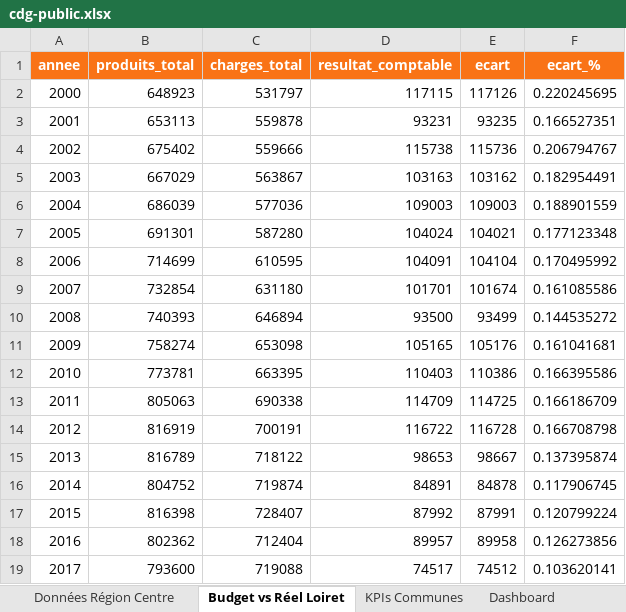
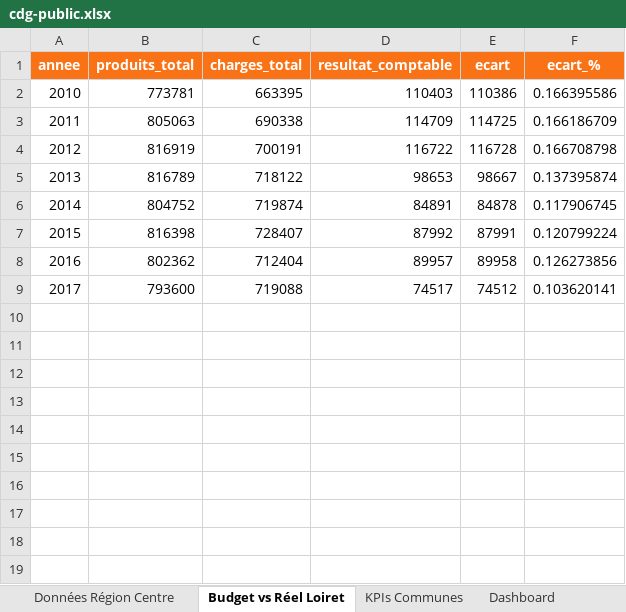
Before and after one commit to doura45/doura45.github.io, an Excel workbook: projet 7/cdg-public/excel/cdg-public.xlsx, sheet Budget vs Réel Loiret, drawn as a sheet; values as stored, in another font and other column widths than the file's, no borders; conditional formats not drawn; 1 other sheet too large or unreadable and not compared; the diff names each change by its address in the sheet, - before the commit and + after, or states it on an @@ line.

```diff
--- a/projet 7/cdg-public/excel/cdg-public.xlsx (sheet Budget vs Réel Loiret)
+++ b/projet 7/cdg-public/excel/cdg-public.xlsx (sheet Budget vs Réel Loiret)
-row 2: 2000 | 648923 | 531797 | 117115 | 117126 | 0.220245695
-row 3: 2001 | 653113 | 559878 | 93231 | 93235 | 0.166527351
-row 4: 2002 | 675402 | 559666 | 115738 | 115736 | 0.206794767
-row 5: 2003 | 667029 | 563867 | 103163 | 103162 | 0.182954491
-row 6: 2004 | 686039 | 577036 | 109003 | 109003 | 0.188901559
-row 7: 2005 | 691301 | 587280 | 104024 | 104021 | 0.177123348
-row 8: 2006 | 714699 | 610595 | 104091 | 104104 | 0.170495992
-row 9: 2007 | 732854 | 631180 | 101701 | 101674 | 0.161085586
-row 10: 2008 | 740393 | 646894 | 93500 | 93499 | 0.144535272
-row 11: 2009 | 758274 | 653098 | 105165 | 105176 | 0.161041681
```
Also changed, not shown: sheet Données Région Centre, charts or pictures, 1 other file.
